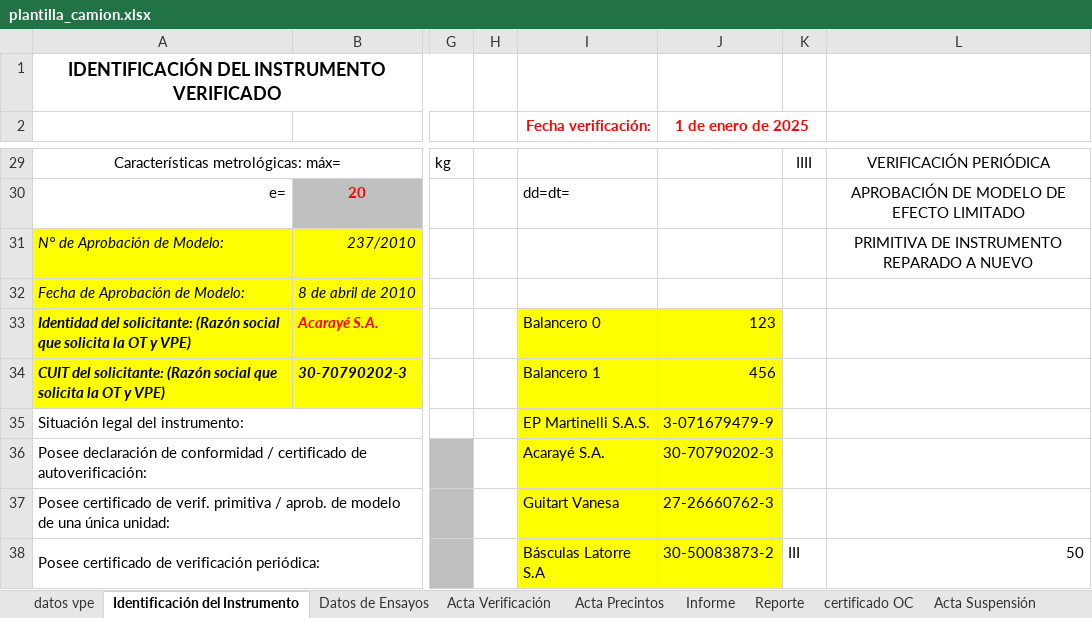
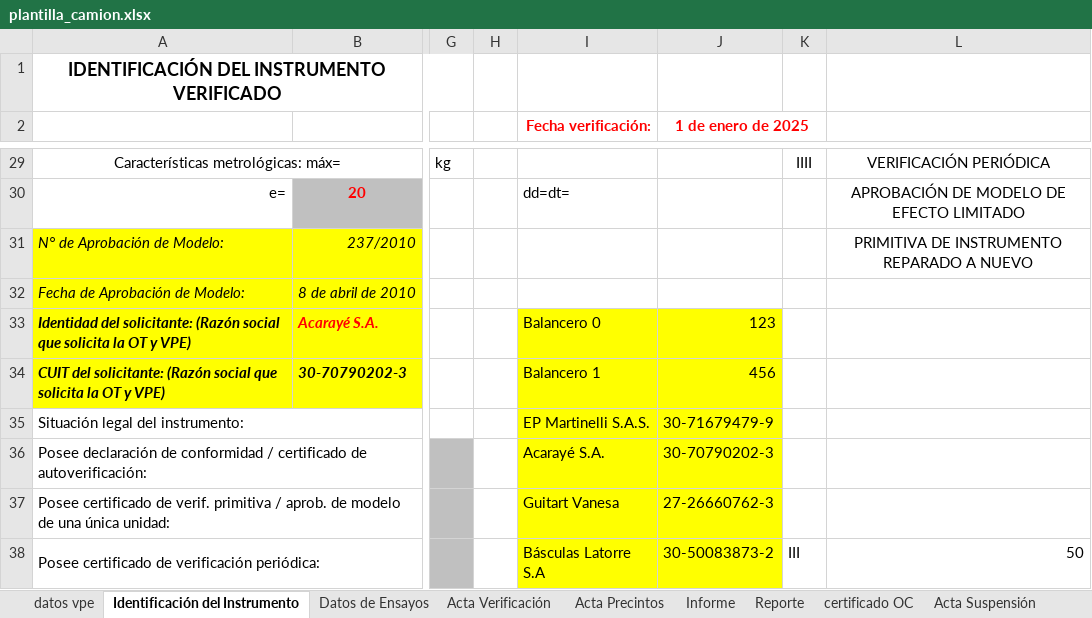
Before and after one commit to Teksi75/extract_camiones, an Excel workbook: assets/plantilla_camion.xlsx, sheet Identificación del Instrumento, drawn as a sheet; only a part is shown, gaps mark what is left out; values as stored, in another font and other column widths than the file's, no borders; the diff names each change by its address in the sheet, - before the commit and + after, or states it on an @@ line.

```diff
--- a/assets/plantilla_camion.xlsx (sheet Identificación del Instrumento)
+++ b/assets/plantilla_camion.xlsx (sheet Identificación del Instrumento)
-J35 (1 de enero de 2025): 3-071679479-9
+J35 (1 de enero de 2025): 30-71679479-9
```
Also changed, not shown: sheet certificado OC, sheet Informe.
